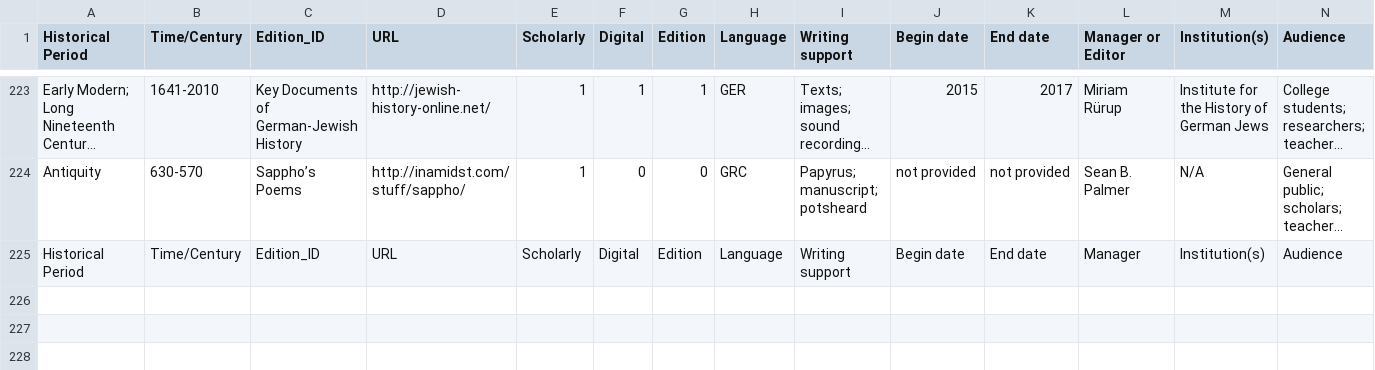
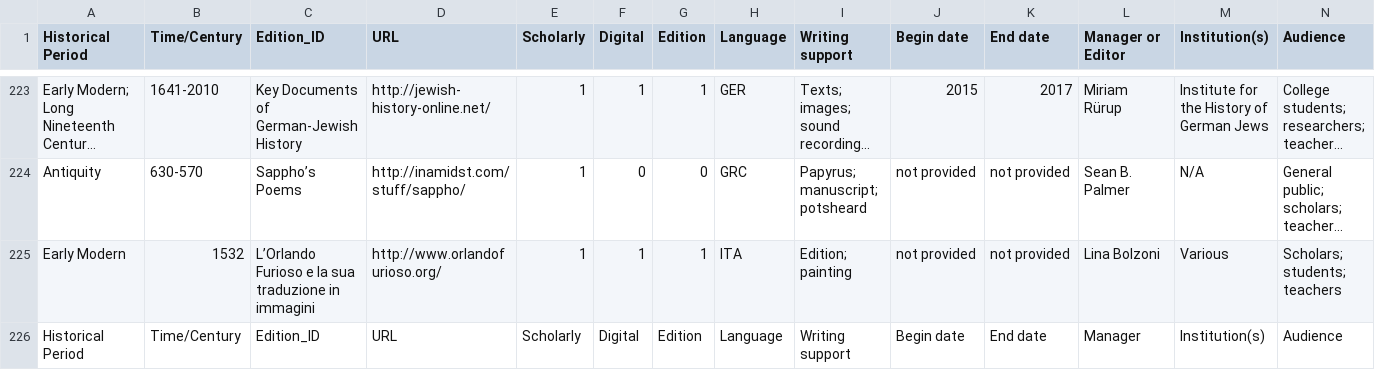
Before and after one commit to gfranzini/digEds_cat, a CSV file: digEds_cat.csv, drawn as a sheet; only a part is shown, gaps mark what is left out; long unchanged cells end in …; rows hold the shown columns only; the diff names each change by its address in the sheet, - before the commit and + after, or states it on an @@ line.

Commit message:
Added edition

```diff
--- a/digEds_cat.csv
+++ b/digEds_cat.csv
+row 225: Early Modern | 1532 | L’Orlando Furioso e la sua traduzione in immagini | http://www.orlandofurioso.org/ | 1 | 1 | 1 | ITA | Edition; painting | not provided | not provided | Lina Bolzoni | Various | Scholars; students; teachers
```
